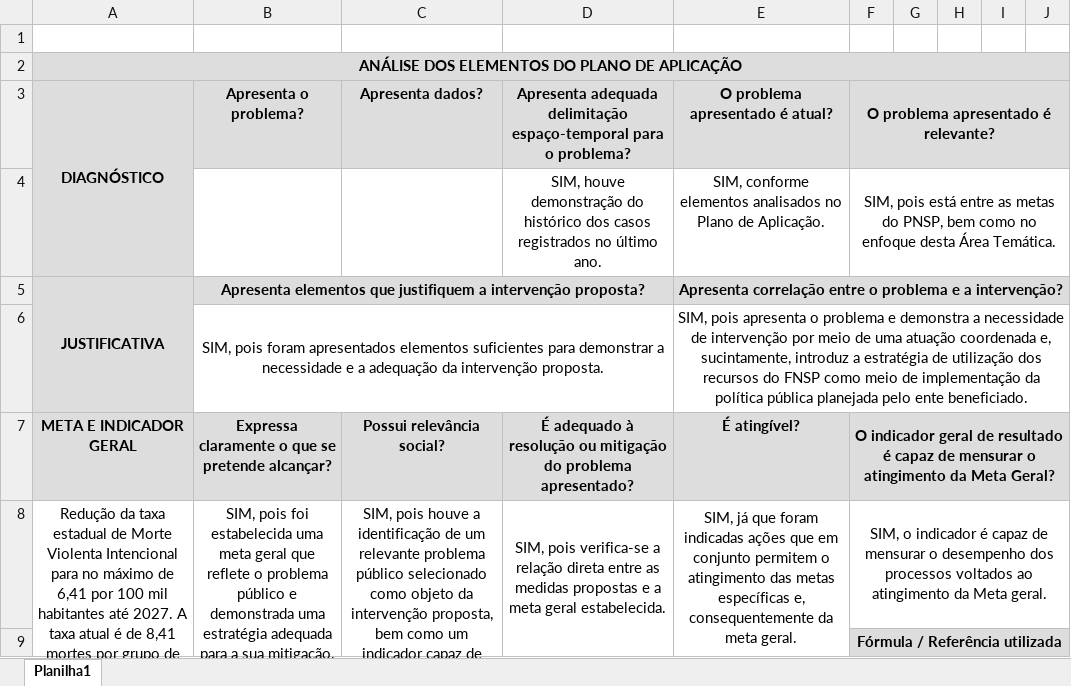
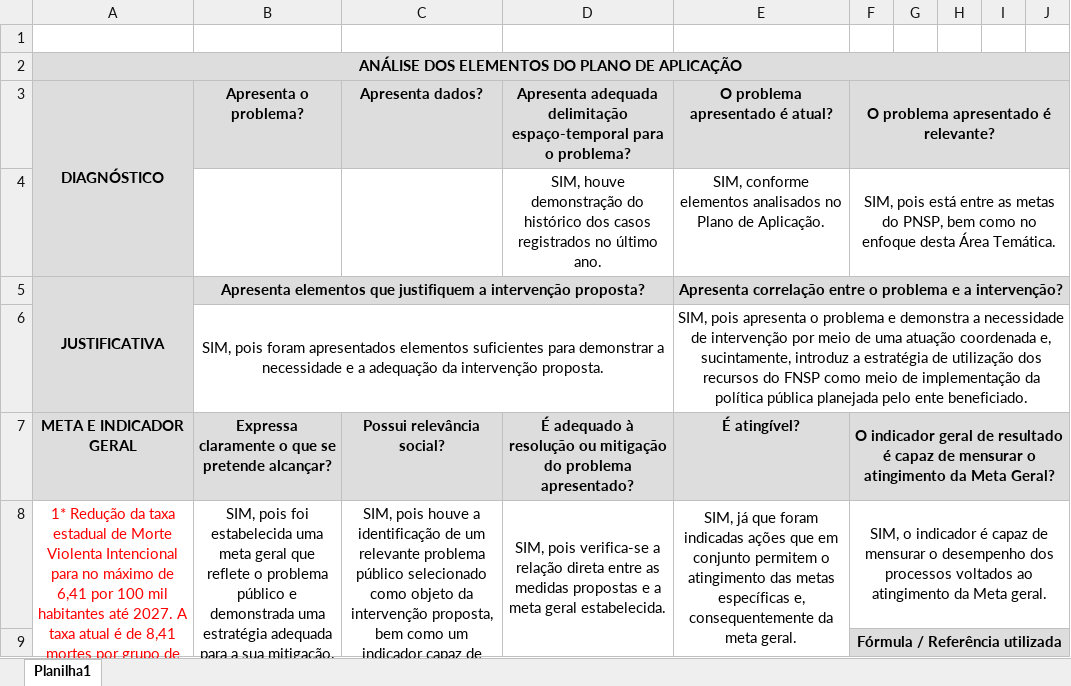
Before and after one commit to marcospaullo18mp-del/Preenche-Planilhas, an Excel workbook: Planilha Base de Teste.xlsx, sheet Planilha1, drawn as a sheet; only a part is shown; values as stored, in another font and other column widths than the file's, no borders; the diff covers the shown part only; the diff names each change by its address in the sheet, - before the commit and + after, or states it on an @@ line.

```diff
--- a/Planilha Base de Teste.xlsx (sheet Planilha1)
+++ b/Planilha Base de Teste.xlsx (sheet Planilha1)
-A8 (DIAGNÓSTICO): Redução da taxa estadual de Morte Violenta Intencional para no máximo de 6,41 por 100 mil habitantes até 2027. A taxa atual é de 8,41 mortes por grupo de 100 mil habitantes em 2024, segundo dados do SINESP.
+A8 (DIAGNÓSTICO): 1* Redução da taxa estadual de Morte Violenta Intencional para no máximo de 6,41 por 100 mil habitantes até 2027. A taxa atual é de 8,41 mortes por grupo de 100 mil habitantes em 2024, segundo dados do SINESP.1*
-A8 text colour: black
+A8 text colour: #FF0000
```
Also changed, not shown: 15 edited cells and cell formats elsewhere in this sheet, 2 other files.
